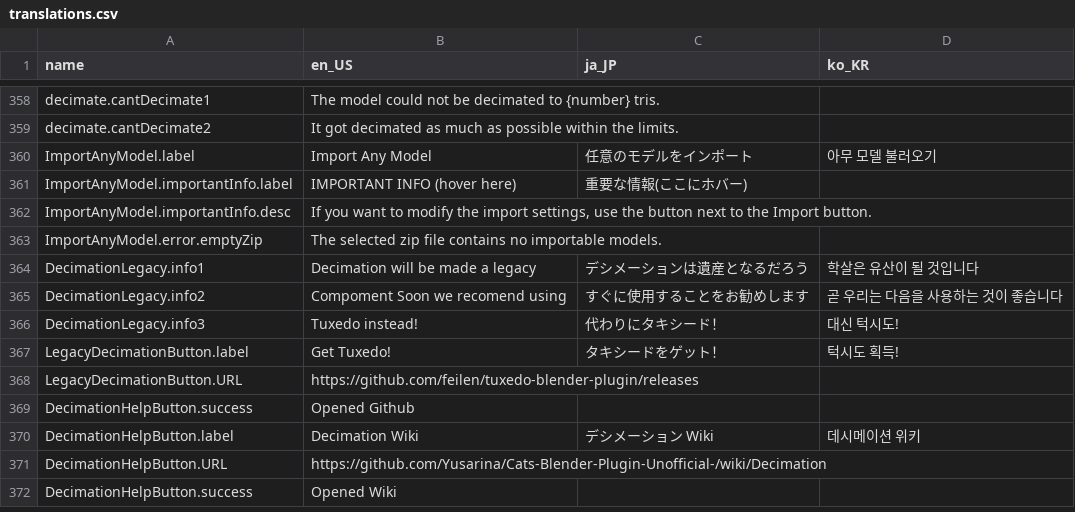
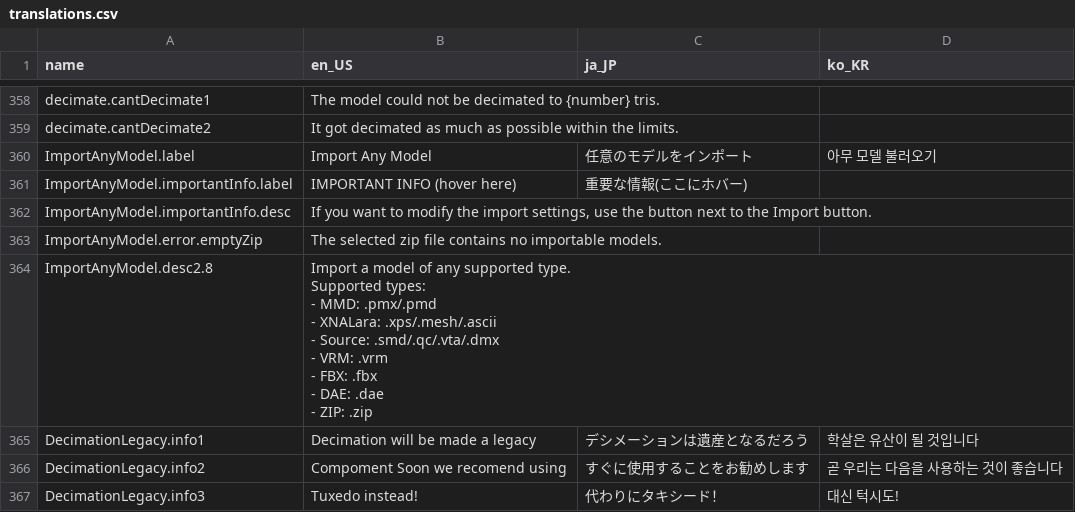
Before and after one commit to teamneoneko/Cats-Blender-Plugin-Unofficial-, a CSV file: resources/translations.csv, drawn as a sheet; only a part is shown, gaps mark what is left out; the shorter side is filled out with more unchanged rows.

```diff
--- a/resources/translations.csv
+++ b/resources/translations.csv
@@ -579,2 +579,12 @@ ImportAnyModel.importantInfo.desc,"If you want to modify the import settings, us
 ImportAnyModel.error.emptyZip,The selected zip file contains no importable models.,,
+ImportAnyModel.desc2.8,"Import a model of any supported type.
+
+Supported types:
+- MMD: .pmx/.pmd
+- XNALara: .xps/.mesh/.ascii
+- Source: .smd/.qc/.vta/.dmx
+- VRM: .vrm
+- FBX: .fbx
+- DAE: .dae
+- ZIP: .zip",,
 DecimationLegacy.info1,Decimation will be made a legacy,デシメーションは遺産となるだろう,학살은 유산이 될 것입니다
```
Also changed, not shown: 1 other file.
